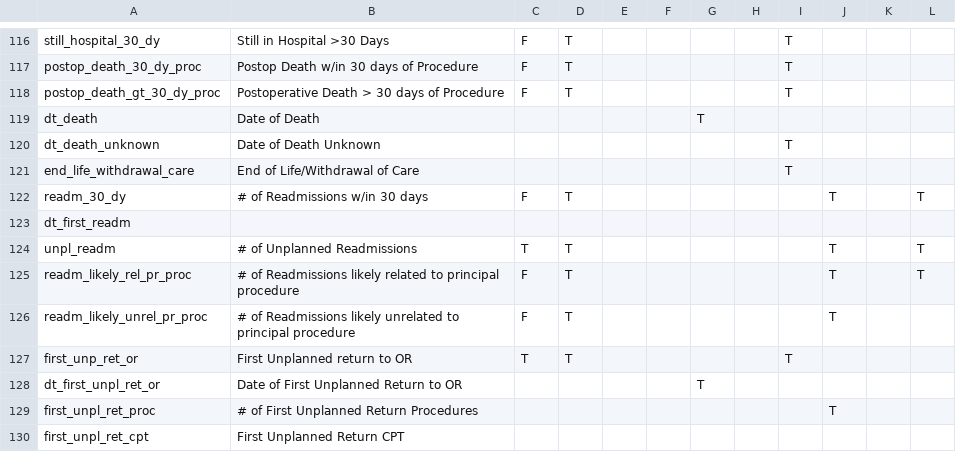
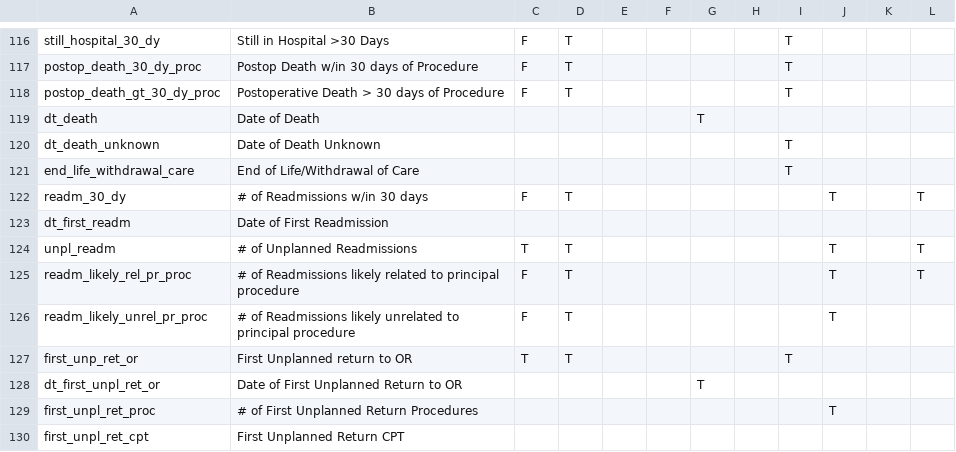
Before and after one commit to UTHSCSA-CIRD/paper01_rai, a CSV file: VariableNamesFromUHSNSQIP.csv, drawn as a sheet; only a part is shown, gaps mark what is left out.

Commit message:
Our dt_first_readm column lacked a mapping to its original NSQIP name in 'VariableNamesFromUHSNSQIP.csv ' so I added one.

```diff
--- a/VariableNamesFromUHSNSQIP.csv
+++ b/VariableNamesFromUHSNSQIP.csv
@@ -122,3 +122,3 @@ end_life_withdrawal_care,End of Life/Withdrawal of Care,,,,,,,T,,,
 readm_30_dy,# of Readmissions w/in 30 days,F,T,,,,,,T,,T
-dt_first_readm,,,,,,,,,,,
+dt_first_readm,Date of First Readmission,,,,,,,,,,
 unpl_readm,# of Unplanned Readmissions,T,T,,,,,,T,,T
```
